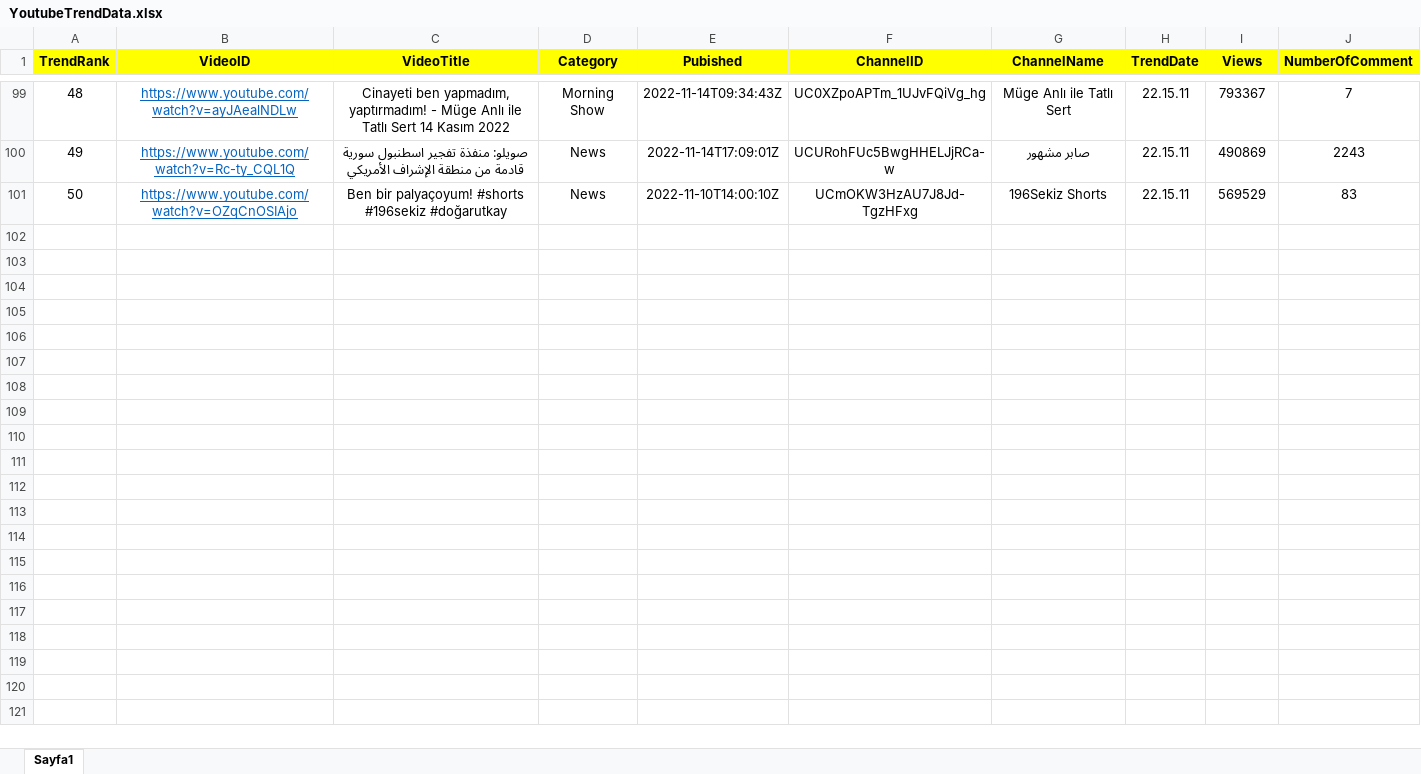
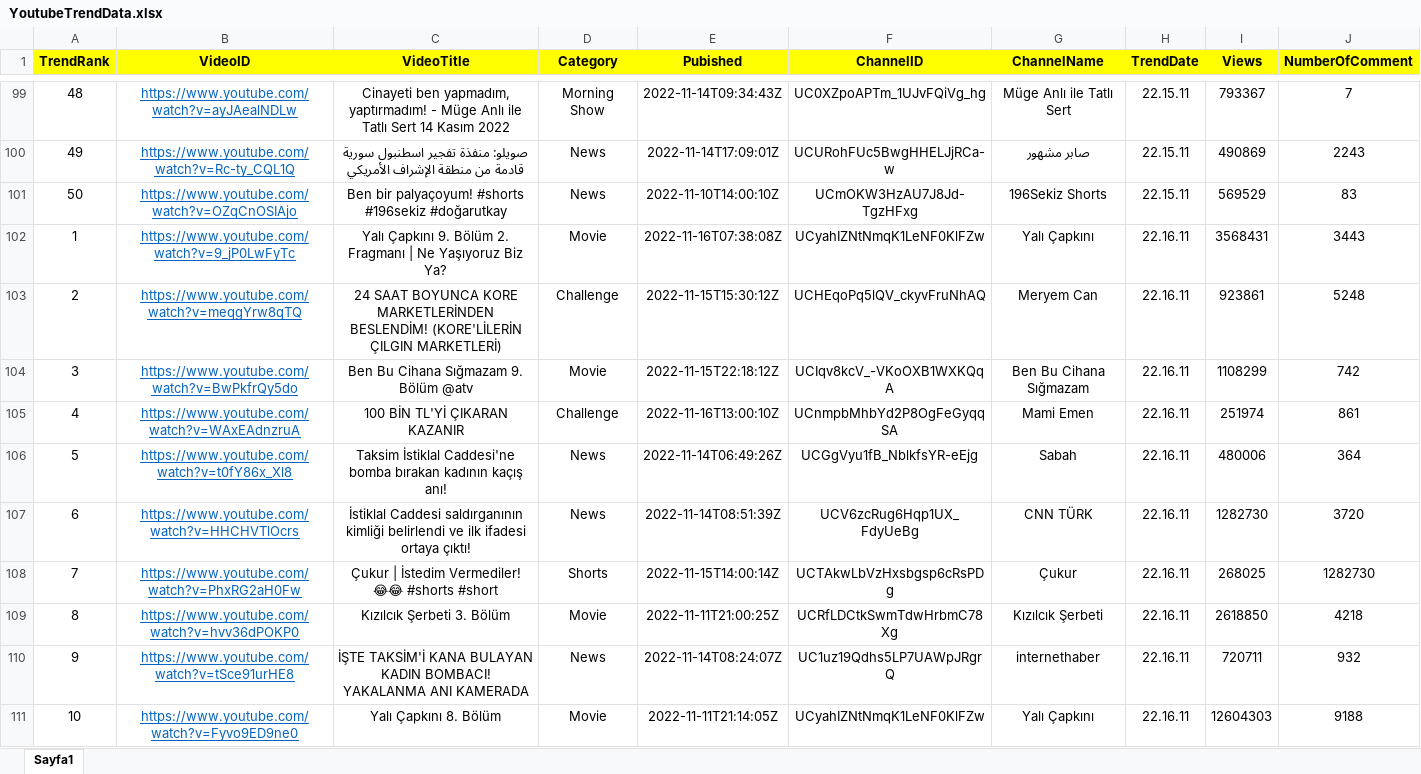
Before and after one commit to KuGuVeGaa/University, an Excel workbook: DataMining/YoutubeTrendData.xlsx, sheet Sayfa1, drawn as a sheet; only a part is shown, gaps mark what is left out; values as stored, in another font and other column widths than the file's, no borders; the diff covers the shown part only; the diff names each change by its address in the sheet, - before the commit and + after, or states it on an @@ line.

Commit message:
update

```diff
--- a/DataMining/YoutubeTrendData.xlsx (sheet Sayfa1)
+++ b/DataMining/YoutubeTrendData.xlsx (sheet Sayfa1)
+row 102: 1 | https://www.youtube.com/watch?v=9_jP0LwFyTc | Yalı Çapkını 9. Bölüm 2. Fragmanı | Ne Yaşıyoruz Biz Ya? | Movie | 2022-11-16T07:38:08Z | UCyahIZNtNmqK1LeNF0KlFZw | Yalı Çapkını | 22.16.11 | 3568431 | 3443
+row 103: 2 | https://www.youtube.com/watch?v=meqgYrw8qTQ | 24 SAAT BOYUNCA KORE MARKETLERİNDEN BESLENDİM! (KORE'LİLERİN ÇILGIN MARKETLERİ) | Challenge | 2022-11-15T15:30:12Z | UCHEqoPq5lQV_ckyvFruNhAQ | Meryem Can | 22.16.11 | 923861 | 5248
+row 104: 3 | https://www.youtube.com/watch?v=BwPkfrQy5do | Ben Bu Cihana Sığmazam 9. Bölüm @atv | Movie | 2022-11-15T22:18:12Z | UCIqv8kcV_-VKoOXB1WXKQqA | Ben Bu Cihana Sığmazam | 22.16.11 | 1108299 | 742
+row 105: 4 | https://www.youtube.com/watch?v=WAxEAdnzruA | 100 BİN TL'Yİ ÇIKARAN KAZANIR | Challenge | 2022-11-16T13:00:10Z | UCnmpbMhbYd2P8OgFeGyqqSA | Mami Emen | 22.16.11 | 251974 | 861
+row 106: 5 | https://www.youtube.com/watch?v=t0fY86x_Xl8 | Taksim İstiklal Caddesi'ne bomba bırakan kadının kaçış anı! | News | 2022-11-14T06:49:26Z | UCGgVyu1fB_NblkfsYR-eEjg | Sabah | 22.16.11 | 480006 | 364
+row 107: 6 | https://www.youtube.com/watch?v=HHCHVTlOcrs | İstiklal Caddesi saldırganının kimliği belirlendi ve ilk ifadesi ortaya çıktı! | News | 2022-11-14T08:51:39Z | UCV6zcRug6Hqp1UX_FdyUeBg | CNN TÜRK | 22.16.11 | 1282730 | 3720
+row 108: 7 | https://www.youtube.com/watch?v=PhxRG2aH0Fw | Çukur | İstedim Vermediler! 😂😂 #shorts #short | Shorts | 2022-11-15T14:00:14Z | UCTAkwLbVzHxsbgsp6cRsPDg | Çukur | 22.16.11 | 268025 | 1282730
+row 109: 8 | https://www.youtube.com/watch?v=hvv36dPOKP0 | Kızılcık Şerbeti 3. Bölüm | Movie | 2022-11-11T21:00:25Z | UCRfLDCtkSwmTdwHrbmC78Xg | Kızılcık Şerbeti | 22.16.11 | 2618850 | 4218
+row 110: 9 | https://www.youtube.com/watch?v=tSce91urHE8 | İŞTE TAKSİM'İ KANA BULAYAN KADIN BOMBACI! YAKALANMA ANI KAMERADA | News | 2022-11-14T08:24:07Z | UC1uz19Qdhs5LP7UAWpJRgrQ | internethaber | 22.16.11 | 720711 | 932
+row 111: 10 | https://www.youtube.com/watch?v=Fyvo9ED9ne0 | Yalı Çapkını 8. Bölüm | Movie | 2022-11-11T21:14:05Z | UCyahIZNtNmqK1LeNF0KlFZw | Yalı Çapkını | 22.16.11 | 12604303 | 9188
```
Also changed, not shown: 40 added rows and 1 edited cell elsewhere in this sheet.
